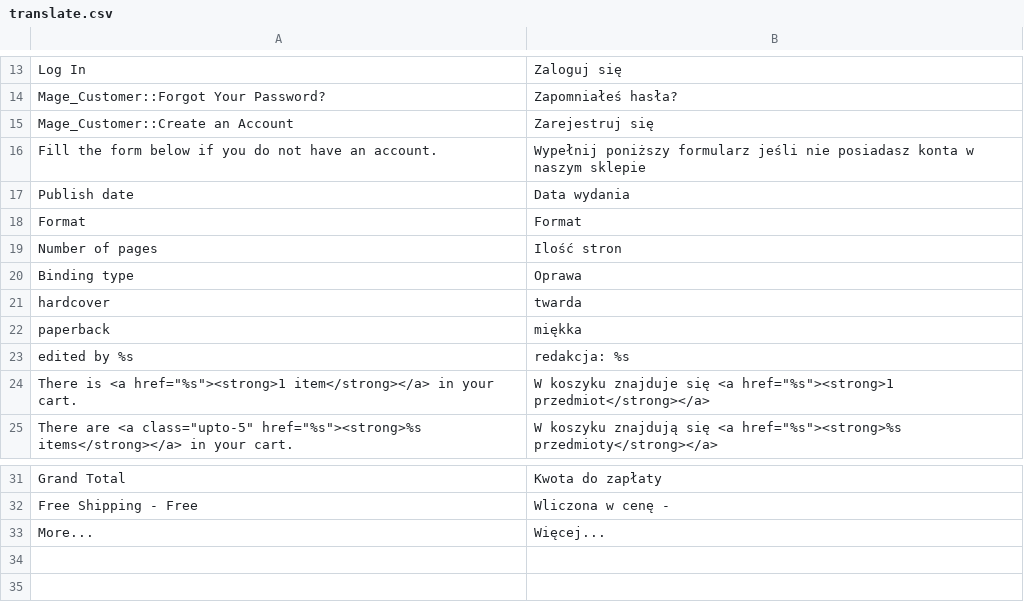
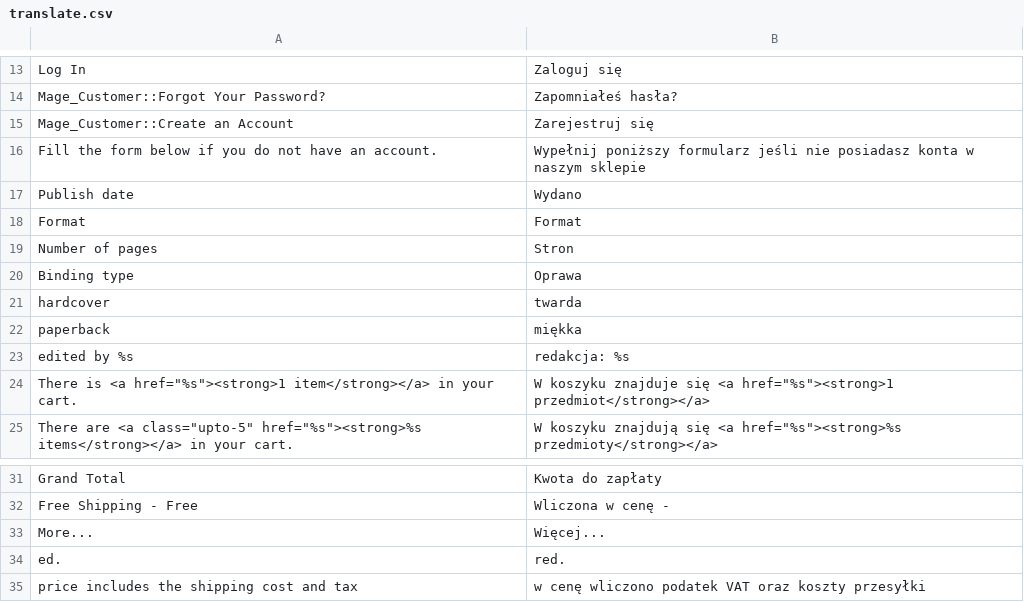
Before and after one commit to Zefiryn/2plus3d-sklep, a CSV file: app/design/frontend/default/2plus3d/locale/pl_PL/translate.csv, drawn as a sheet; only a part is shown, gaps mark what is left out.

```diff
--- a/app/design/frontend/default/2plus3d/locale/pl_PL/translate.csv
+++ b/app/design/frontend/default/2plus3d/locale/pl_PL/translate.csv
@@ -16,5 +16,5 @@
 "Fill the form below if you do not have an account.","Wypełnij poniższy formularz jeśli nie posiadasz konta w naszym sklepie"
-"Publish date","Data wydania"
+"Publish date","Wydano"
 "Format","Format"
-"Number of pages","Ilość stron"
+"Number of pages","Stron"
 "Binding type","Oprawa"
@@ -33 +33,3 @@
 "More...","Więcej..."
+"ed.","red."
+"price includes the shipping cost and tax","w cenę wliczono podatek VAT oraz koszty przesyłki"
```
Also changed, not shown: 42 other files.
